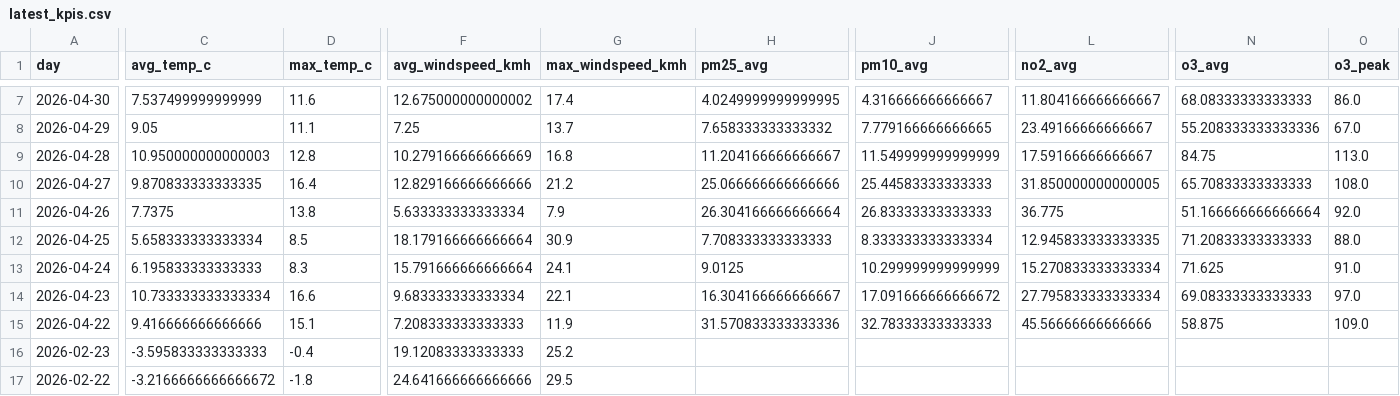
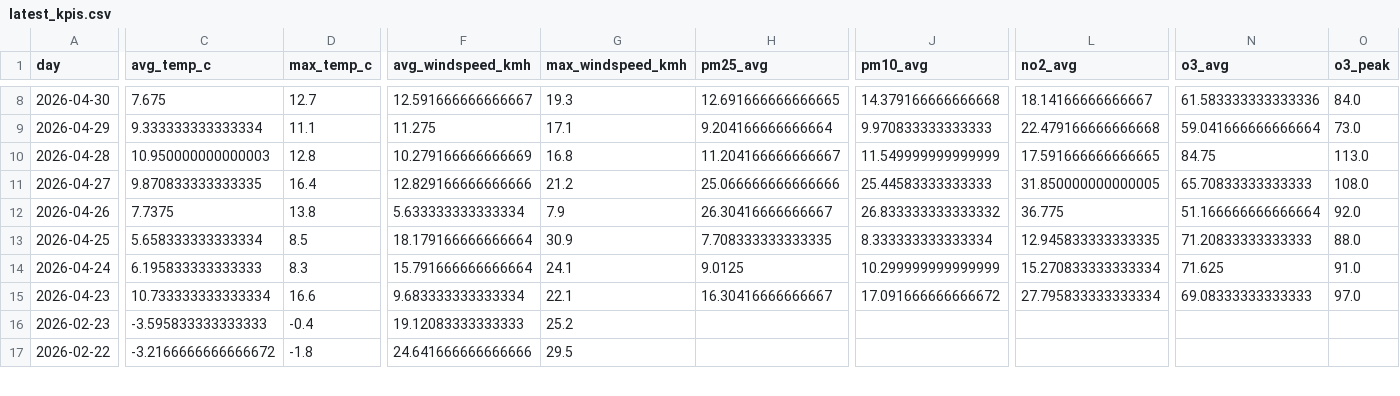
Before and after one commit to Data-Netrunner/City-Conditions-ETL-Pipeline, a CSV file: reports/latest_kpis.csv, drawn as a sheet; only a part is shown, gaps mark what is left out; removed rows and columns are numbered as before the commit, all else as after; rows hold the shown columns only; the diff covers the shown part only; the diff names each change by its address in the sheet, - before the commit and + after, or states it on an @@ line.

```diff
--- a/reports/latest_kpis.csv
+++ b/reports/latest_kpis.csv
-C8 (avg_temp_c): 7.537499999999999
+C8 (avg_temp_c): 7.675
-D8 (max_temp_c): 11.6
+D8 (max_temp_c): 12.7
-F8 (avg_windspeed_kmh): 12.675000000000002
+F8 (avg_windspeed_kmh): 12.591666666666667
-G8 (max_windspeed_kmh): 17.4
+G8 (max_windspeed_kmh): 19.3
-H8 (pm25_avg): 4.0249999999999995
+H8 (pm25_avg): 12.691666666666665
-J8 (pm10_avg): 4.316666666666667
+J8 (pm10_avg): 14.379166666666668
-L8 (no2_avg): 11.804166666666667
+L8 (no2_avg): 18.14166666666667
-N8 (o3_avg): 68.08333333333333
+N8 (o3_avg): 61.583333333333336
-O8 (o3_peak): 86.0
+O8 (o3_peak): 84.0
-C9 (avg_temp_c): 9.05
+C9 (avg_temp_c): 9.333333333333334
-F9 (avg_windspeed_kmh): 7.25
+F9 (avg_windspeed_kmh): 11.275
-G9 (max_windspeed_kmh): 13.7
+G9 (max_windspeed_kmh): 17.1
-H9 (pm25_avg): 7.658333333333332
+H9 (pm25_avg): 9.204166666666664
-J9 (pm10_avg): 7.779166666666665
+J9 (pm10_avg): 9.970833333333333
-L9 (no2_avg): 23.49166666666667
+L9 (no2_avg): 22.479166666666668
-N9 (o3_avg): 55.208333333333336
+N9 (o3_avg): 59.041666666666664
-O9 (o3_peak): 67.0
+O9 (o3_peak): 73.0
-L10 (no2_avg): 17.59166666666667
+L10 (no2_avg): 17.591666666666665
-H12 (pm25_avg): 26.304166666666664
+H12 (pm25_avg): 26.30416666666667
-J12 (pm10_avg): 26.83333333333333
+J12 (pm10_avg): 26.833333333333332
-H13 (pm25_avg): 7.708333333333333
+H13 (pm25_avg): 7.708333333333335
-H15 (pm25_avg): 16.304166666666667
+H15 (pm25_avg): 16.30416666666667
-row 15: 2026-04-22 | 9.416666666666666 | 15.1 | 7.208333333333333 | 11.9 | 31.570833333333336 | 32.78333333333333 | 45.56666666666666 | 58.875 | 109.0
```
Also changed, not shown: 1 added row and 60 edited cells elsewhere in this file, reports/run_log.csv, 4 other files.
